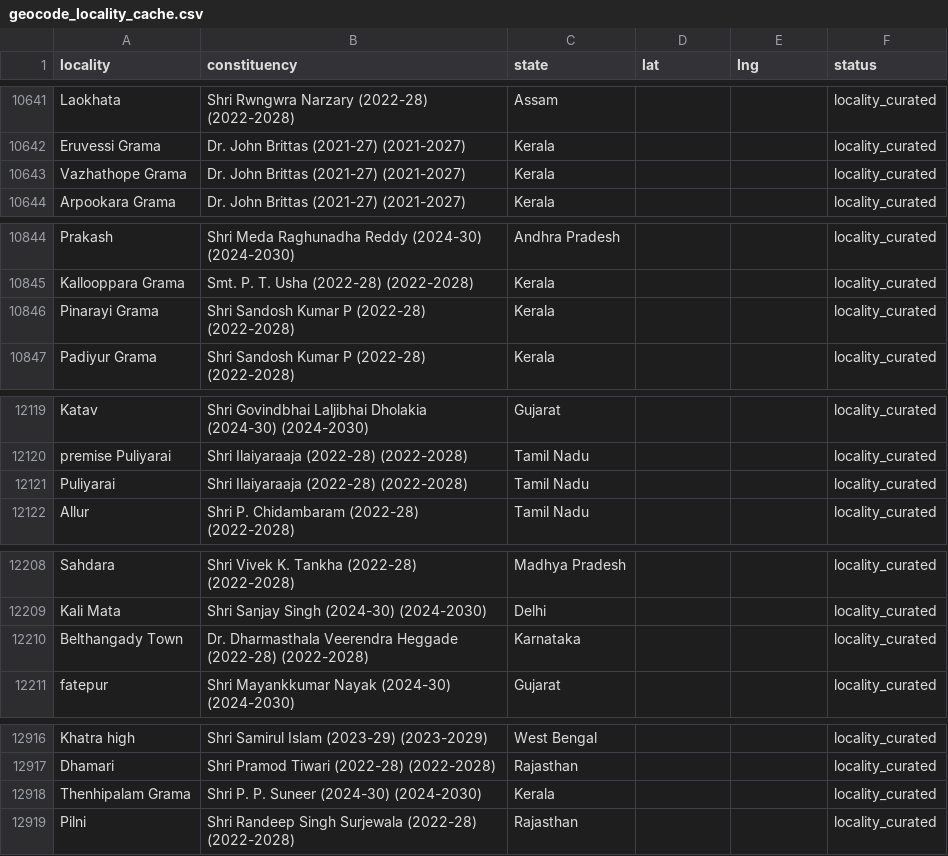
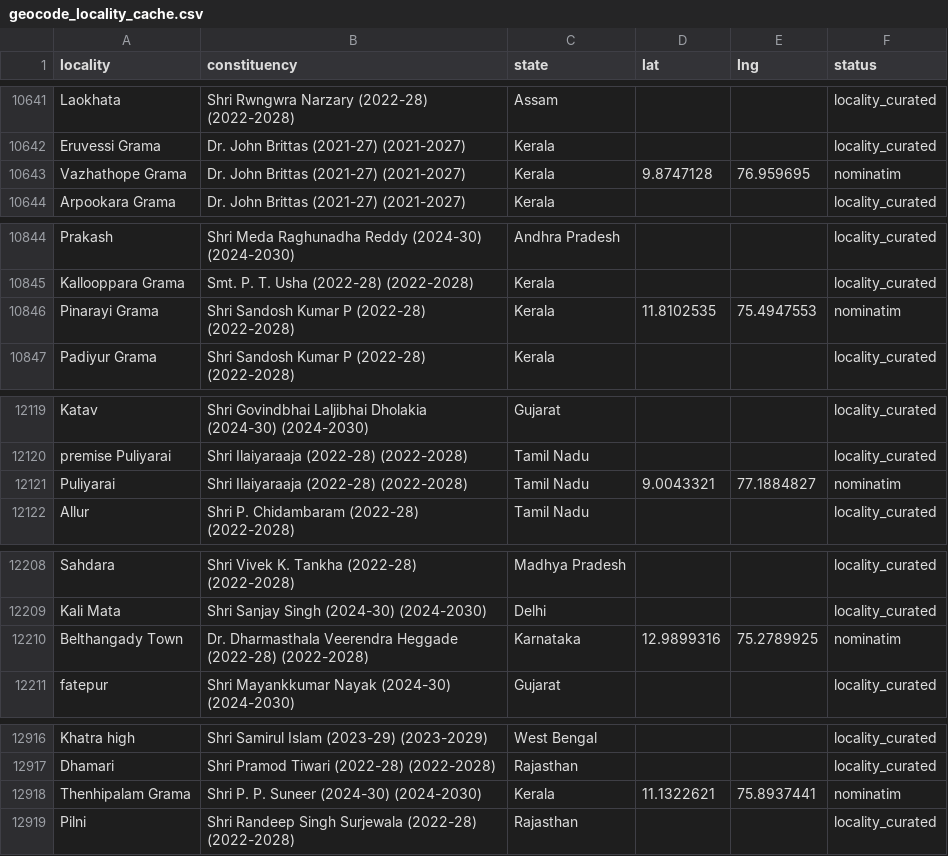
Before and after one commit to buildbysushdev/SIH26012-NEURAL-NOVA-, a CSV file: geocode_locality_cache.csv, drawn as a sheet; only a part is shown, gaps mark what is left out; the diff covers the shown part only.

```diff
--- a/geocode_locality_cache.csv
+++ b/geocode_locality_cache.csv
@@ -10642,3 +10642,3 @@ Laokhata,Shri Rwngwra Narzary (2022-28) (2022-2028),Assam,,,locality_curated
 Eruvessi Grama,Dr. John Brittas (2021-27) (2021-2027),Kerala,,,locality_curated
-Vazhathope Grama,Dr. John Brittas (2021-27) (2021-2027),Kerala,,,locality_curated
+Vazhathope Grama,Dr. John Brittas (2021-27) (2021-2027),Kerala,9.8747128,76.959695,nominatim
 Arpookara Grama,Dr. John Brittas (2021-27) (2021-2027),Kerala,,,locality_curated
@@ -10845,3 +10845,3 @@ Prakash,Shri Meda Raghunadha Reddy (2024-30) (2024-2030),Andhra Pradesh,,,locali
 Kallooppara Grama,Smt. P. T. Usha (2022-28) (2022-2028),Kerala,,,locality_curated
-Pinarayi Grama,Shri Sandosh Kumar P (2022-28) (2022-2028),Kerala,,,locality_curated
+Pinarayi Grama,Shri Sandosh Kumar P (2022-28) (2022-2028),Kerala,11.8102535,75.4947553,nominatim
 Padiyur Grama,Shri Sandosh Kumar P (2022-28) (2022-2028),Kerala,,,locality_curated
@@ -12120,3 +12120,3 @@ Katav,Shri Govindbhai Laljibhai Dholakia (2024-30) (2024-2030),Gujarat,,,localit
 premise Puliyarai,Shri Ilaiyaraaja (2022-28) (2022-2028),Tamil Nadu,,,locality_curated
-Puliyarai,Shri Ilaiyaraaja (2022-28) (2022-2028),Tamil Nadu,,,locality_curated
+Puliyarai,Shri Ilaiyaraaja (2022-28) (2022-2028),Tamil Nadu,9.0043321,77.1884827,nominatim
 Allur,Shri P. Chidambaram (2022-28) (2022-2028),Tamil Nadu,,,locality_curated
@@ -12209,3 +12209,3 @@ Sahdara,Shri Vivek K. Tankha (2022-28) (2022-2028),Madhya Pradesh,,,locality_cur
 Kali Mata,Shri Sanjay Singh (2024-30) (2024-2030),Delhi,,,locality_curated
-Belthangady Town,Dr. Dharmasthala Veerendra Heggade (2022-28) (2022-2028),Karnataka,,,locality_curated
+Belthangady Town,Dr. Dharmasthala Veerendra Heggade (2022-28) (2022-2028),Karnataka,12.9899316,75.2789925,nominatim
 fatepur,Shri Mayankkumar Nayak (2024-30) (2024-2030),Gujarat,,,locality_curated
@@ -12917,3 +12917,3 @@ Khatra high,Shri Samirul Islam (2023-29) (2023-2029),West Bengal,,,locality_cura
 Dhamari,Shri Pramod Tiwari (2022-28) (2022-2028),Rajasthan,,,locality_curated
-Thenhipalam Grama,Shri P. P. Suneer (2024-30) (2024-2030),Kerala,,,locality_curated
+Thenhipalam Grama,Shri P. P. Suneer (2024-30) (2024-2030),Kerala,11.1322621,75.8937441,nominatim
 Pilni,Shri Randeep Singh Surjewala (2022-28) (2022-2028),Rajasthan,,,locality_curated
```
Also changed, not shown: 39 edited cells elsewhere in this file, 3 other files.
